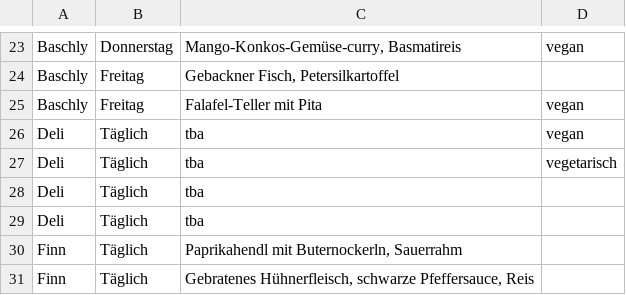
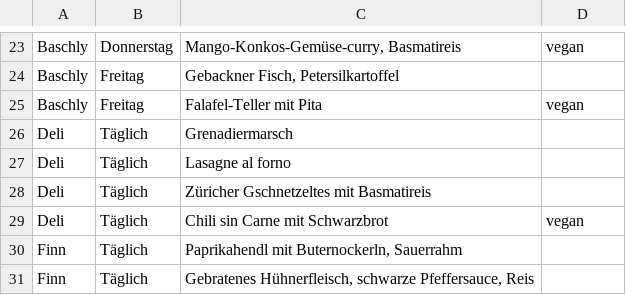
Before and after one commit to ClaraHimmelbauer/mittagsmenue_wu, a CSV file: data/menues.csv, drawn as a sheet; only a part is shown, gaps mark what is left out.

Commit message:
update deli glasshaus

```diff
--- a/data/menues.csv
+++ b/data/menues.csv
@@ -25,6 +25,6 @@ Baschly;Freitag;Gebackner Fisch, Petersilkartoffel;
 Baschly;Freitag;Falafel-Teller mit Pita;vegan
-Deli;Täglich;tba;vegan
-Deli;Täglich;tba;vegetarisch
-Deli;Täglich;tba;
-Deli;Täglich;tba;
+Deli;Täglich;Grenadiermarsch;
+Deli;Täglich;Lasagne al forno;
+Deli;Täglich;Züricher Gschnetzeltes mit Basmatireis;
+Deli;Täglich;Chili sin Carne mit Schwarzbrot;vegan
 Finn;Täglich;Paprikahendl mit Buternockerln, Sauerrahm;
```
